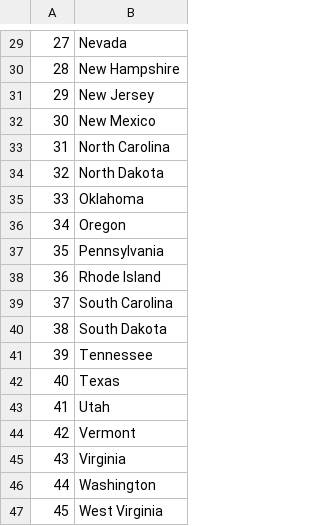
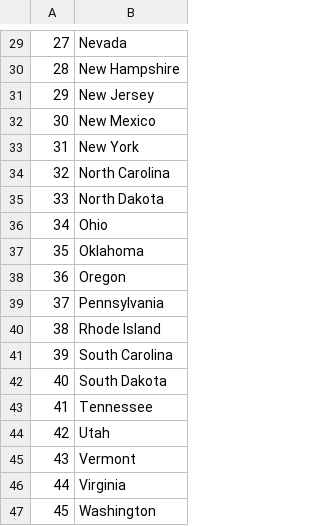
Before and after one commit to Ashish-Nalage/100-Days-of-Code---Python, a CSV file: Day-025/us-states-game/states_to_learn.csv, drawn as a sheet; only a part is shown, gaps mark what is left out; the shorter side is filled out with more unchanged rows; removed rows and columns are numbered as before the commit, all else as after; the diff names each change by its address in the sheet, - before the commit and + after, or states it on an @@ line.

```diff
--- a/Day-025/us-states-game/states_to_learn.csv
+++ b/Day-025/us-states-game/states_to_learn.csv
+row 33: 31 | New York
@@ column A renumbered from row 34 down @@
+row 36: 34 | Ohio
-row 42: 40 | Texas
```
Also changed, not shown: 5 other files.
